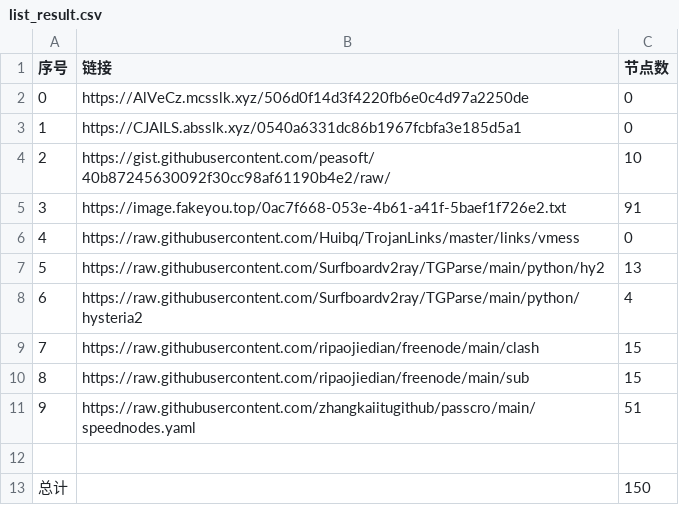
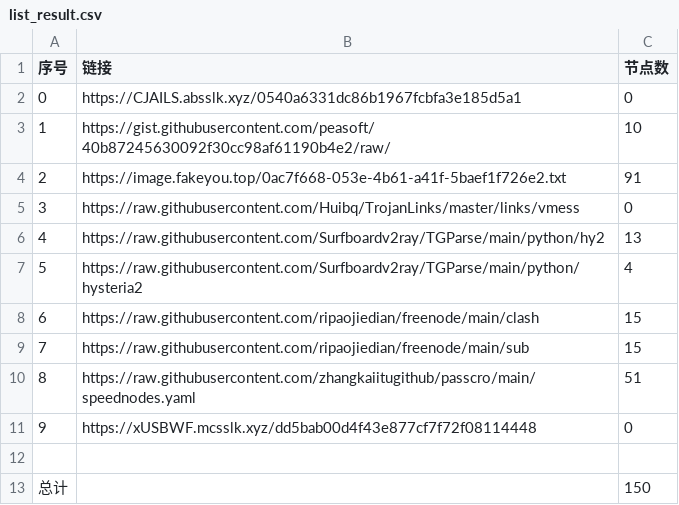
Before and after one commit to dqt081228OHVGFY/NoMoreWalls, a CSV file: list_result.csv, drawn as a sheet; removed rows and columns are numbered as before the commit, all else as after; the diff names each change by its address in the sheet, - before the commit and + after, or states it on an @@ line.

```diff
--- a/list_result.csv
+++ b/list_result.csv
-row 2: 0 | https://AlVeCz.mcsslk.xyz/506d0f14d3f4220fb6e0c4d97a2250de | 0
@@ column A (序号) renumbered between rows 2 and 10 @@
+row 11: 9 | https://xUSBWF.mcsslk.xyz/dd5bab00d4f43e877cf7f72f08114448 | 0
```
Also changed, not shown: 5 other files.
